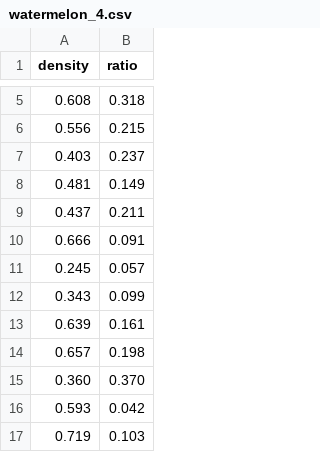
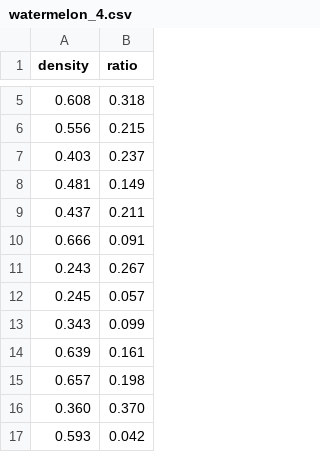
Before and after one commit to qdbszsj/Kmeans, a CSV file: watermelon_4.csv, drawn as a sheet; only a part is shown, gaps mark what is left out; the shorter side is filled out with more unchanged rows.

Commit message:
Update watermelon_4.csv

```diff
--- a/watermelon_4.csv
+++ b/watermelon_4.csv
@@ -10,2 +10,3 @@ density,ratio
 0.666,0.091
+0.243,0.267
 0.245,0.057
```
